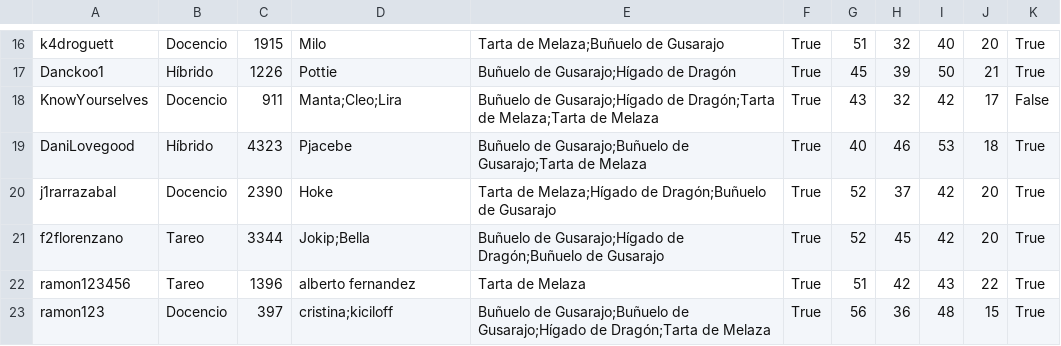
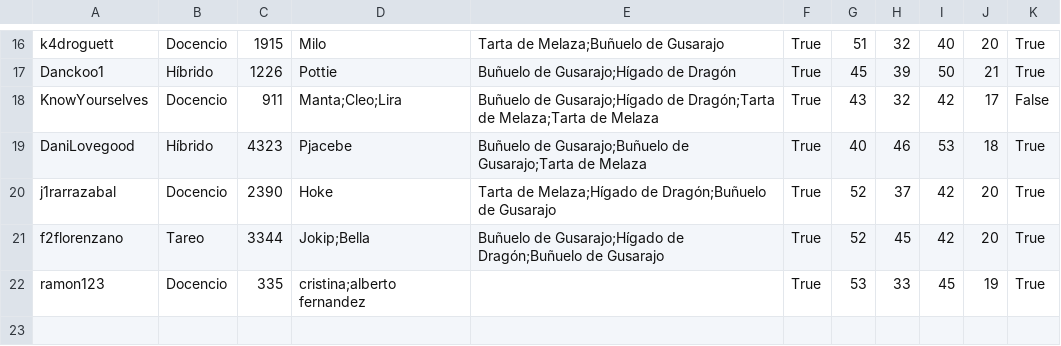
Before and after one commit to rieg-ec/IIC-2233, a CSV file: Tareas/T01/magizoologos.csv, drawn as a sheet; only a part is shown, gaps mark what is left out.

Commit message:
implemented some getters/setters in magizoologos and dccriaturas, alimentar_dccriaturas() done, remaining tasks: recuperar_dccriatura(), sanar_dccriaturas(), habilidad_especial and some other dccriatura methods, pasar_al_dia_siguiente()

```diff
--- a/Tareas/T01/magizoologos.csv
+++ b/Tareas/T01/magizoologos.csv
@@ -21,3 +21,2 @@ j1rarrazabal,Docencio,2390,Hoke,Tarta de Melaza;Hígado de Dragón;Buñuelo de G
 f2florenzano,Tareo,3344,Jokip;Bella,Buñuelo de Gusarajo;Hígado de Dragón;Buñuelo de Gusarajo,True,52,45,42,20,True
-ramon123456,Tareo,1396,alberto fernandez,Tarta de Melaza,True,51,42,43,22,True
-ramon123,Docencio,397,cristina;kiciloff,Buñuelo de Gusarajo;Buñuelo de Gusarajo;Hígado de Dragón;Tarta de Melaza,True,56,36,48,15,True
+ramon123,Docencio,335,cristina;alberto fernandez,,True,53,33,45,19,True
```
Also changed, not shown: Tareas/T01/criaturas.csv, 6 other files.
